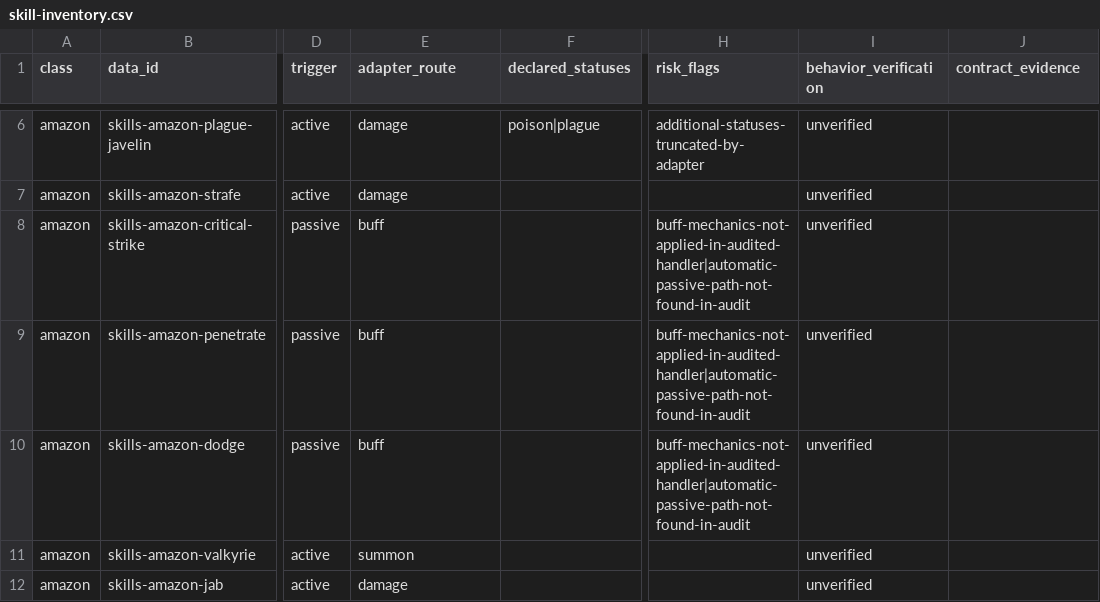
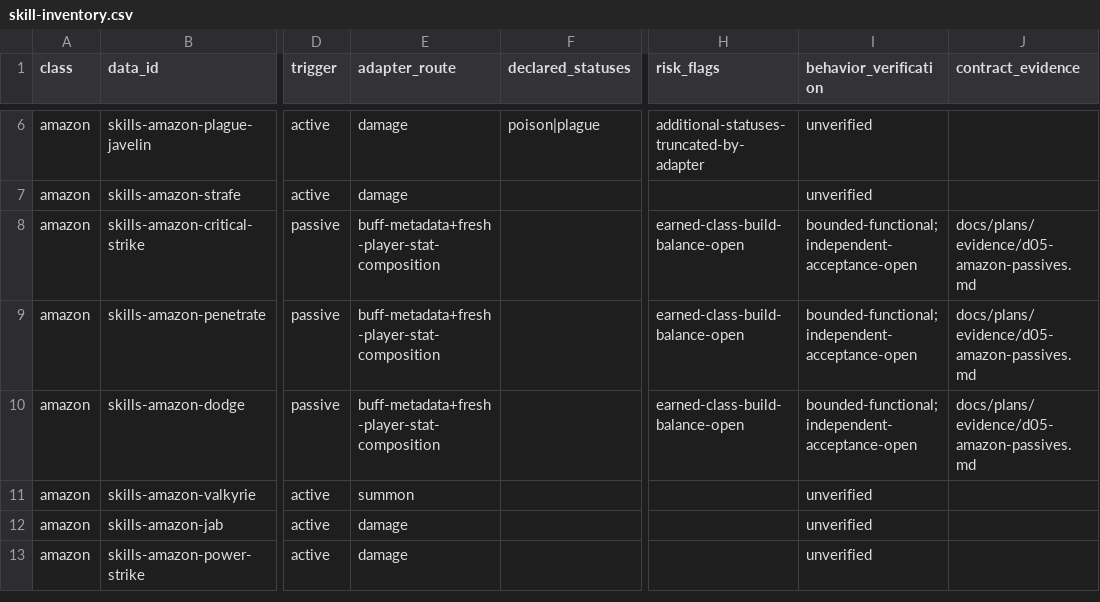
Before and after one commit to phoenixzqy/D2H5TextGame, a CSV file: docs/plans/skill-inventory.csv, drawn as a sheet; only a part is shown, gaps mark what is left out; the shorter side is filled out with more unchanged rows; the diff names each change by its address in the sheet, - before the commit and + after, or states it on an @@ line.

```diff
--- a/docs/plans/skill-inventory.csv
+++ b/docs/plans/skill-inventory.csv
-E8:E10 (adapter_route): buff
+E8:E10 (adapter_route): buff-metadata+fresh-player-stat-composition
-H8:H10 (risk_flags): buff-mechanics-not-applied-in-audited-handler|automatic-passive-path-not-found-in-audit
+H8:H10 (risk_flags): earned-class-build-balance-open
-I8:I10 (behavior_verification): unverified
+I8:I10 (behavior_verification): bounded-functional;independent-acceptance-open
-J8:J10 (contract_evidence): (empty)
+J8:J10 (contract_evidence): docs/plans/evidence/d05-amazon-passives.md
```
